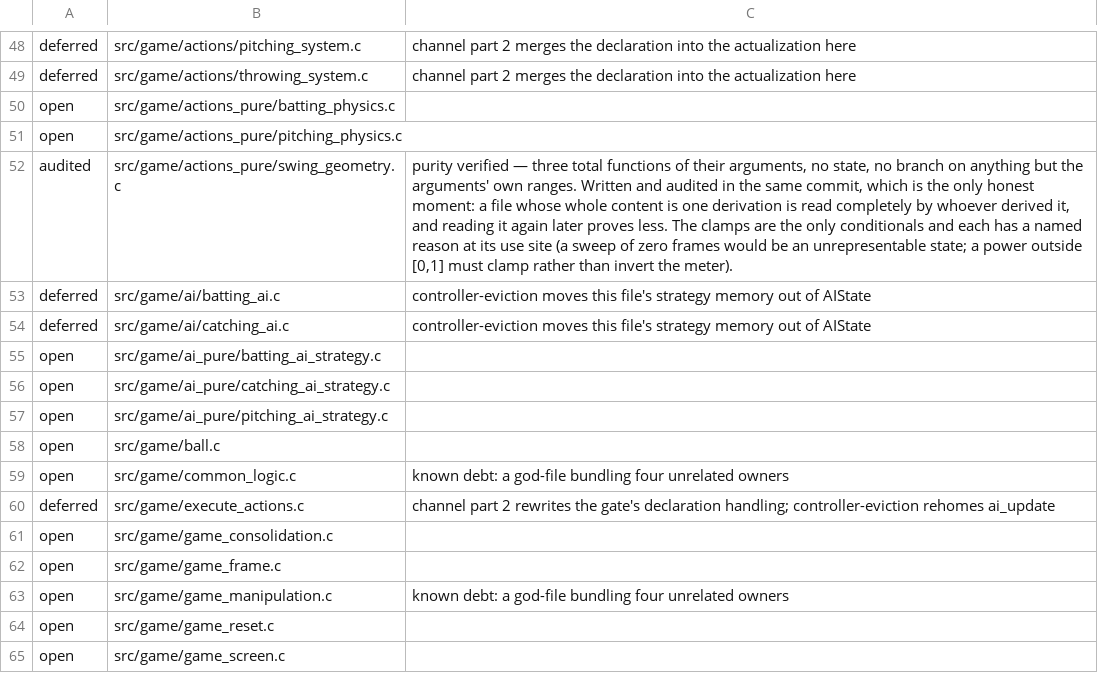
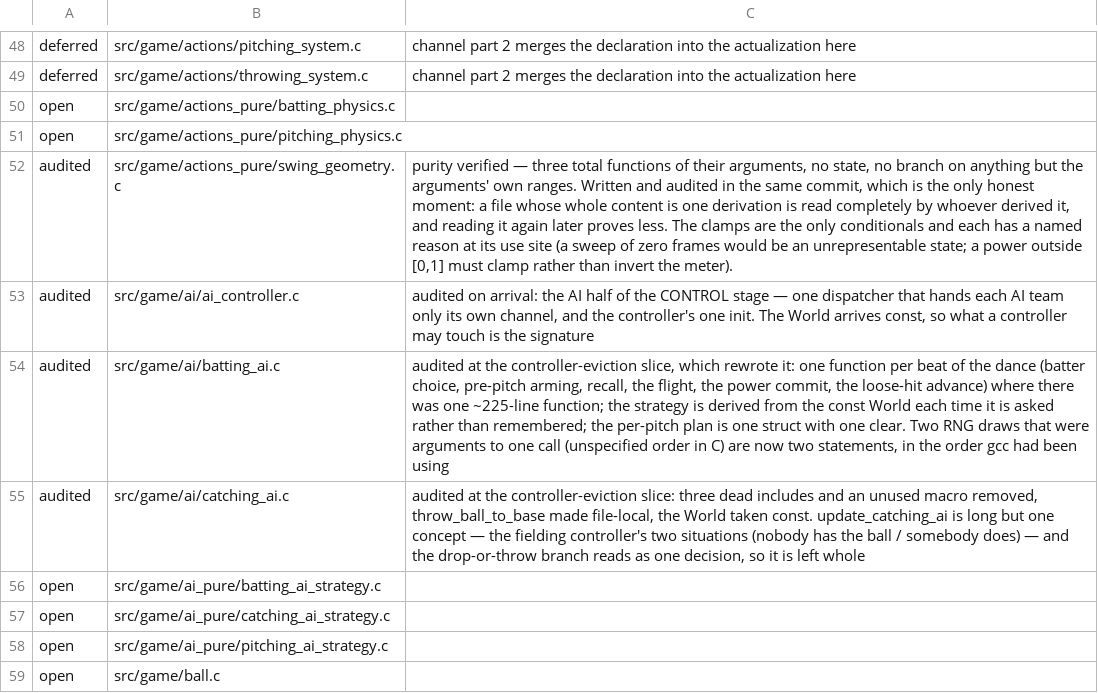
Before and after one commit to teekuningas/PNB, a TSV file: tools/function_quality_audit.tsv, drawn as a sheet; only a part is shown, gaps mark what is left out; the shorter side is filled out with more unchanged rows; removed rows and columns are numbered as before the commit, all else as after; the diff names each change by its address in the sheet, - before the commit and + after, or states it on an @@ line.

Commit message:
Evict AI memory from the World

```diff
--- a/tools/function_quality_audit.tsv
+++ b/tools/function_quality_audit.tsv
-row 53: deferred | src/game/ai/batting_ai.c | controller-eviction moves this file's strategy memory out of AIState
-row 54: deferred | src/game/ai/catching_ai.c | controller-eviction moves this file's strategy memory out of AIState
+row 53: audited | src/game/ai/ai_controller.c | audited on arrival: the AI half of the CONTROL stage — one dispatcher that hands each AI team only its own channel, and the controller's one init. The World arrives const, so what a controller may touch is the signature
+row 54: audited | src/game/ai/batting_ai.c | audited at the controller-eviction slice, which rewrote it: one function per beat of the dance (batter choice, pre-pitch arming, recall, the flight, the power commit, the loose-hit advance) where there was one ~225-line function; the strategy is derived from the const World each time it is asked rather than remembered; the per-pitch plan is one struct with one clear. Two RNG draws that were arguments to one call (unspecified order in C) are now two statements, in the order gcc had been using
+row 55: audited | src/game/ai/catching_ai.c | audited at the controller-eviction slice: three dead includes and an unused macro removed, throw_ball_to_base made file-local, the World taken const. update_catching_ai is long but one concept — the fielding controller's two situations (nobody has the ball / somebody does) — and the drop-or-throw branch reads as one decision, so it is left whole
```
Also changed, not shown: 24 other files.
